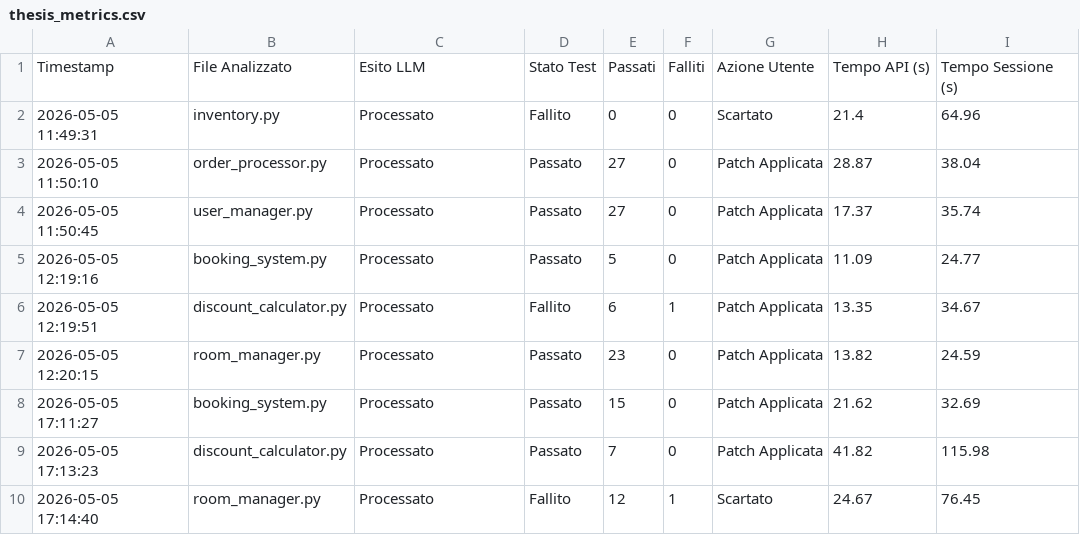
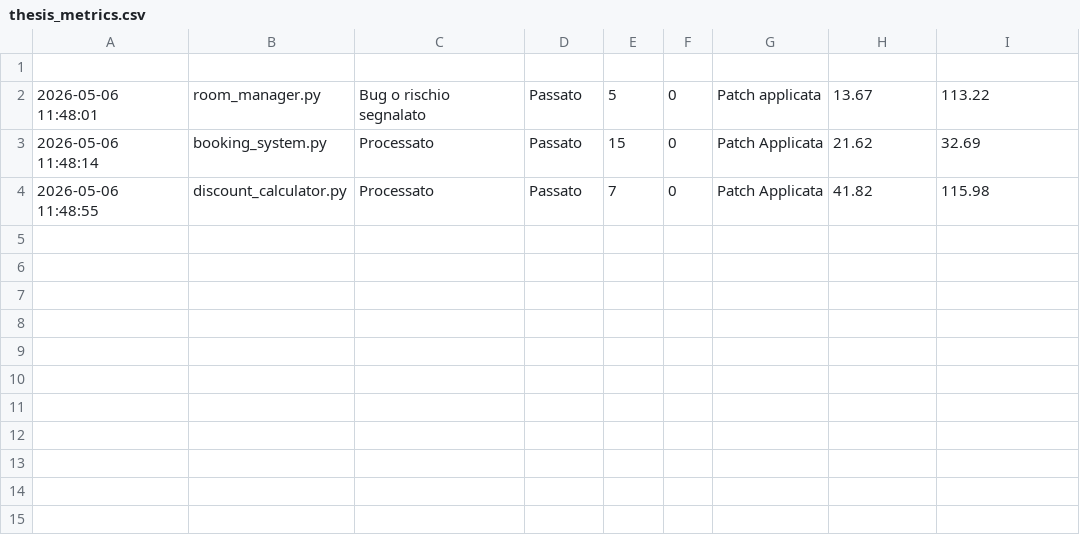
Before and after one commit to MatteoMaggio4/TestTesi, a CSV file: thesis_metrics.csv, drawn as a sheet.

```diff
--- a/thesis_metrics.csv
+++ b/thesis_metrics.csv
@@ -1,10 +1,4 @@
-Timestamp,File Analizzato,Esito LLM,Stato Test,Passati,Falliti,Azione Utente,Tempo API (s),Tempo Sessione (s)
-2026-05-05 11:49:31,inventory.py,Processato,Fallito,0,0,Scartato,21.4,64.96
-2026-05-05 11:50:10,order_processor.py,Processato,Passato,27,0,Patch Applicata,28.87,38.04
-2026-05-05 11:50:45,user_manager.py,Processato,Passato,27,0,Patch Applicata,17.37,35.74
-2026-05-05 12:19:16,booking_system.py,Processato,Passato,5,0,Patch Applicata,11.09,24.77
-2026-05-05 12:19:51,discount_calculator.py,Processato,Fallito,6,1,Patch Applicata,13.35,34.67
-2026-05-05 12:20:15,room_manager.py,Processato,Passato,23,0,Patch Applicata,13.82,24.59
-2026-05-05 17:11:27,booking_system.py,Processato,Passato,15,0,Patch Applicata,21.62,32.69
-2026-05-05 17:13:23,discount_calculator.py,Processato,Passato,7,0,Patch Applicata,41.82,115.98
-2026-05-05 17:14:40,room_manager.py,Processato,Fallito,12,1,Scartato,24.67,76.45
+
+2026-05-06 11:48:01,room_manager.py,Bug o rischio segnalato,Passato,5,0,Patch applicata,13.67,113.22
+2026-05-06 11:48:14,booking_system.py,Processato,Passato,15,0,Patch Applicata,21.62,32.69
+2026-05-06 11:48:55,discount_calculator.py,Processato,Passato,7,0,Patch Applicata,41.82,115.98
```
Also changed, not shown: 6 other files.
